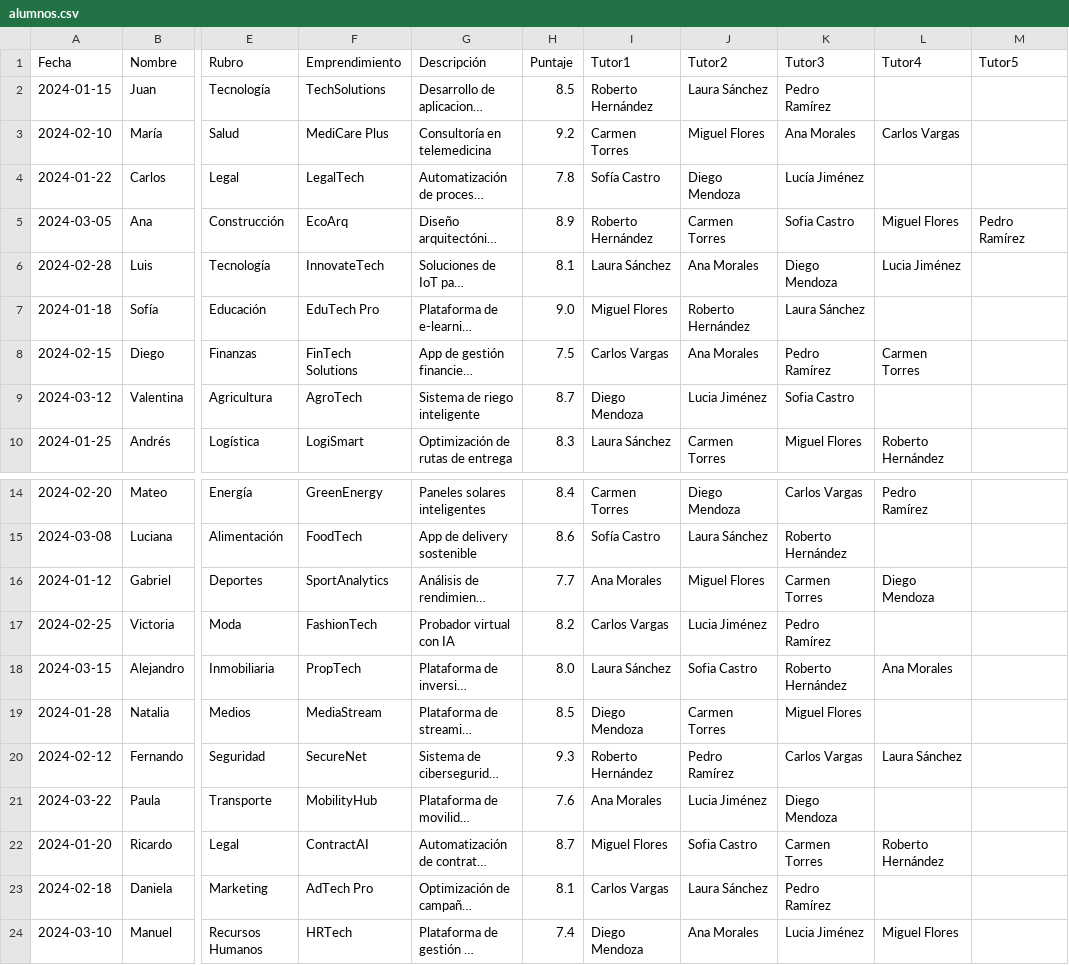
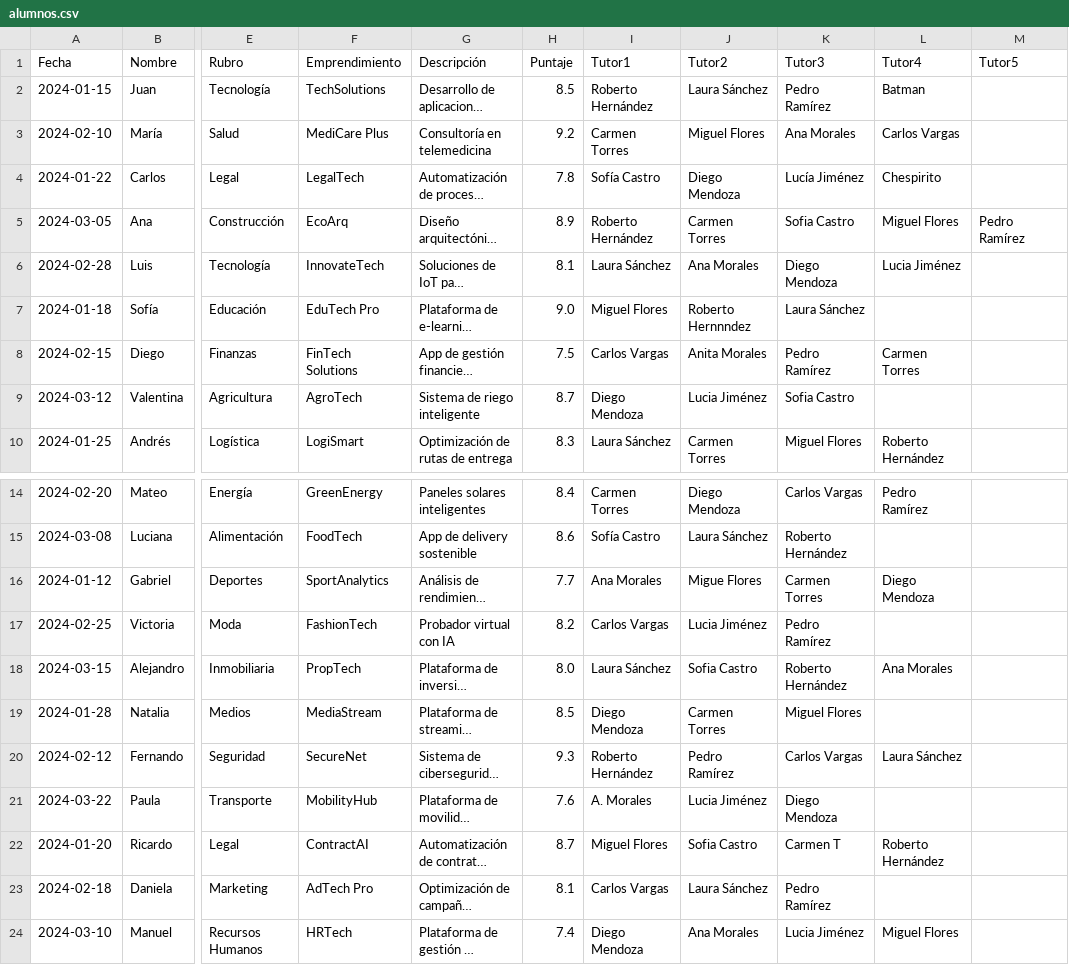
Before and after one commit to bautinogal/emprending-fe, a CSV file: public/alumnos.csv, drawn as a sheet; only a part is shown, gaps mark what is left out; long unchanged cells end in …; the diff names each change by its address in the sheet, - before the commit and + after, or states it on an @@ line.

```diff
--- a/public/alumnos.csv
+++ b/public/alumnos.csv
-L2 (Tutor4): (empty)
+L2 (Tutor4): Batman
-L4 (Tutor4): (empty)
+L4 (Tutor4): Chespirito
-J7 (Tutor2): Roberto Hernández
+J7 (Tutor2): Roberto Hernnndez
-J8 (Tutor2): Ana Morales
+J8 (Tutor2): Anita Morales
-J16 (Tutor2): Miguel Flores
+J16 (Tutor2): Migue Flores
-I21 (Tutor1): Ana Morales
+I21 (Tutor1): A. Morales
-K22 (Tutor3): Carmen Torres
+K22 (Tutor3): Carmen T
```
Also changed, not shown: 3 other files.
